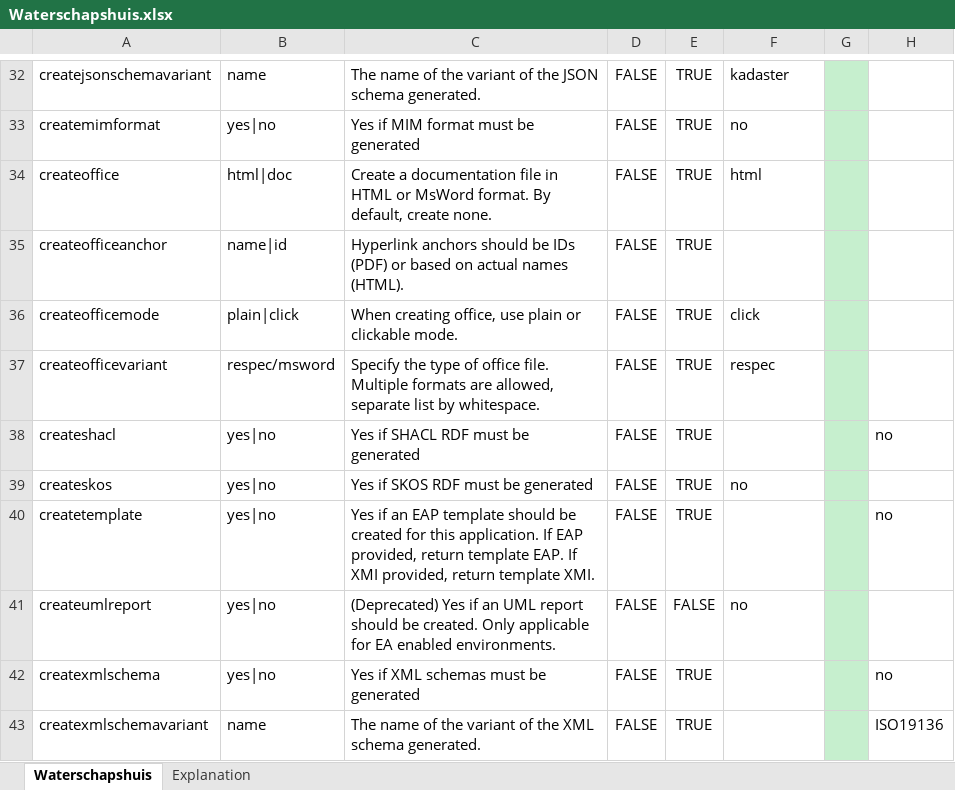
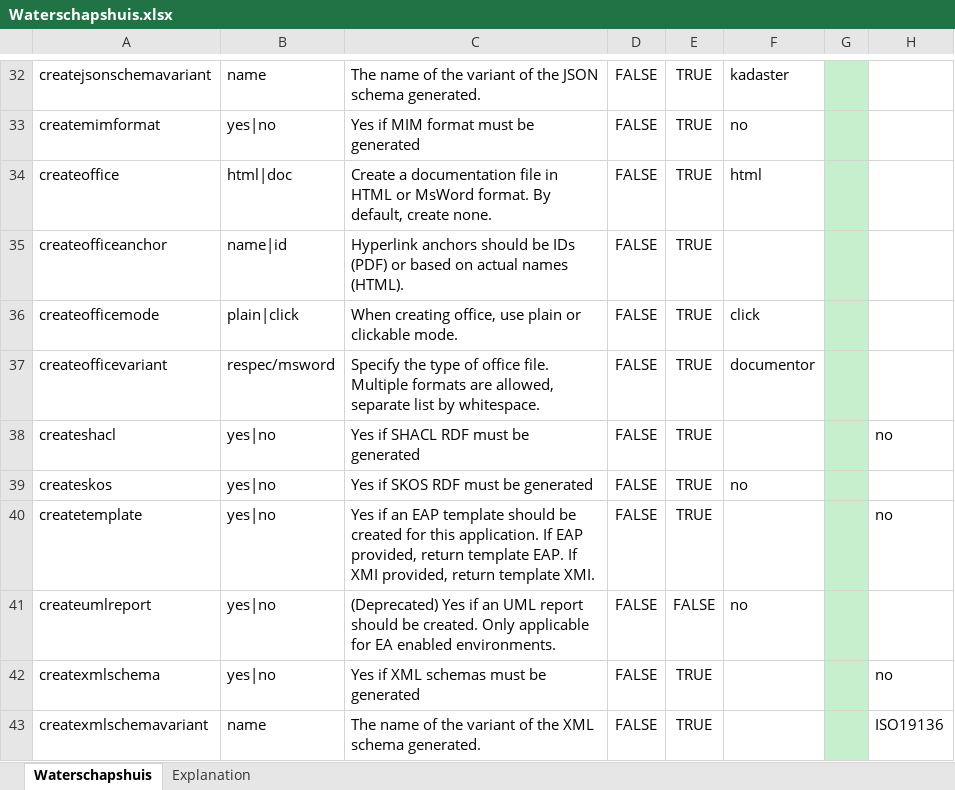
Before and after one commit to Imvertor/Imvertor-Maven, an Excel workbook: src/main/resources/input/Waterschapshuis/props/Waterschapshuis.xlsx, sheet Waterschapshuis, drawn as a sheet; only a part is shown, gaps mark what is left out; values as stored, in another font and other column widths than the file's, no borders; the diff names each change by its address in the sheet, - before the commit and + after, or states it on an @@ line.

Commit message:
hWh: documentor voor respec

```diff
--- a/src/main/resources/input/Waterschapshuis/props/Waterschapshuis.xlsx (sheet Waterschapshuis)
+++ b/src/main/resources/input/Waterschapshuis/props/Waterschapshuis.xlsx (sheet Waterschapshuis)
-F37: respec
+F37: documentor
```
